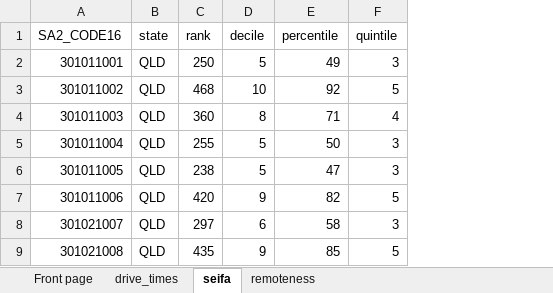
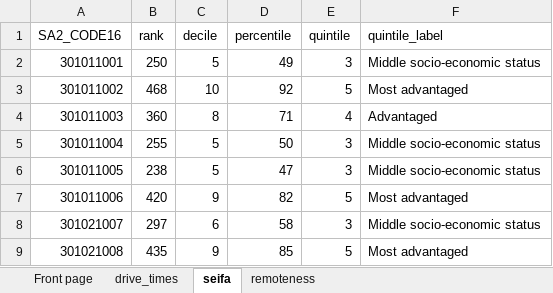
Before and after one commit to RWParsons/iTRAQI, an Excel workbook: output/compiled_download_data/iTRAQI front page - ASGS 2016 SA2.xlsx, sheet seifa, drawn as a sheet; only a part is shown; values as stored, in another font and other column widths than the file's, no borders; removed rows and columns are numbered as before the commit, all else as after; the diff names each change by its address in the sheet, - before the commit and + after, or states it on an @@ line.

Commit message:
add quintile labels to download data (xlsx)

```diff
--- a/output/compiled_download_data/iTRAQI front page - ASGS 2016 SA2.xlsx (sheet seifa)
+++ b/output/compiled_download_data/iTRAQI front page - ASGS 2016 SA2.xlsx (sheet seifa)
-column B (state), rows 2-9: all QLD
+column F (quintile_label), rows 2-9: Middle socio-economic status | Most advantaged | Advantaged | Middle socio-economic status | Middle socio-economic status | Most advantaged | Middle socio-economic status | Most advantaged
```
Also changed, not shown: output/compiled_download_data/iTRAQI front page - ASGS 2011 SA2.xlsx, output/compiled_download_data/iTRAQI front page - ASGS 2021 SA1.xlsx, 4 other files.
